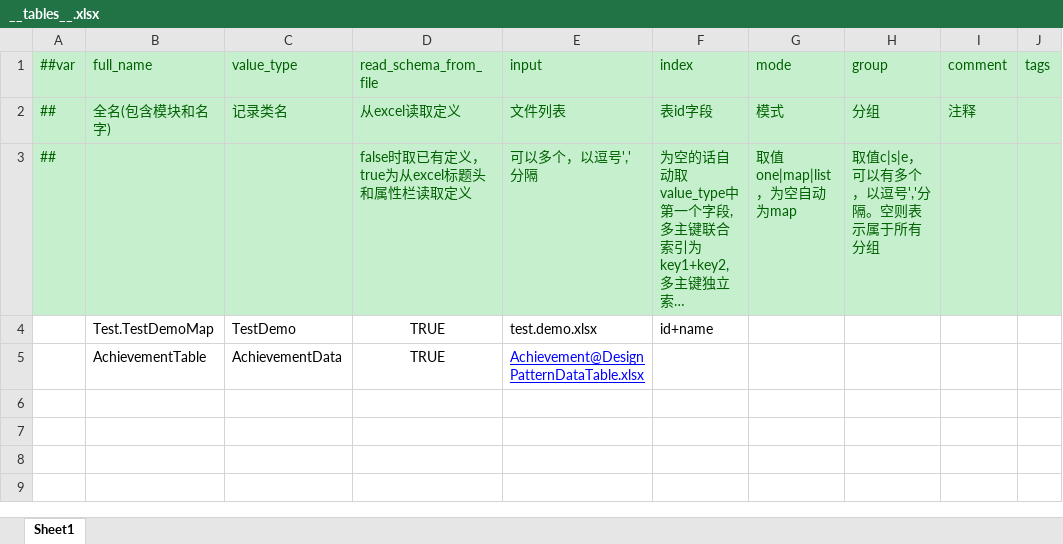
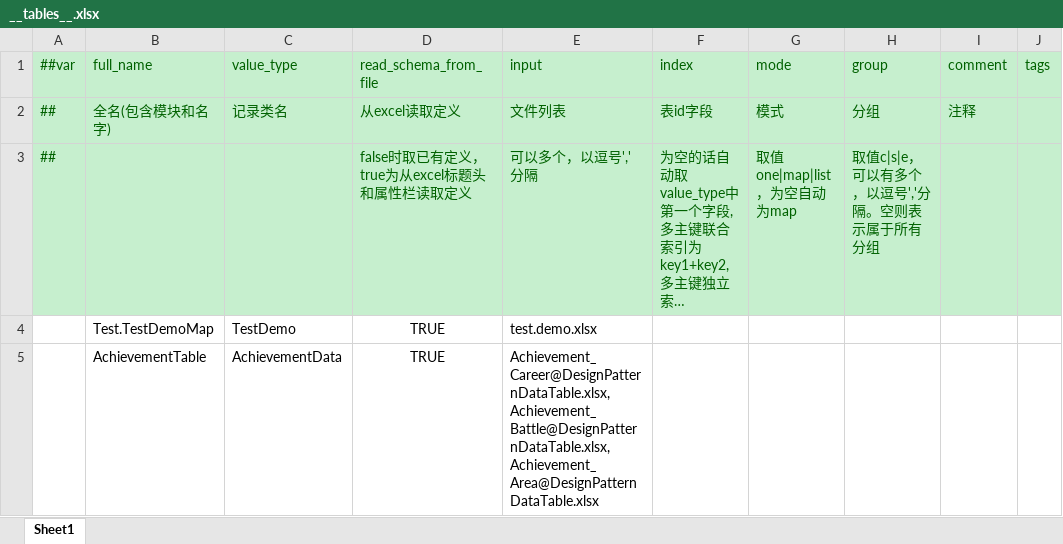
Before and after one commit to treerootKe/Unity-DesginPattern-With-Practical-Example, an Excel workbook: Luban/DataTables/Datas/__tables__.xlsx, sheet Sheet1, drawn as a sheet; only a part is shown; long unchanged cells end in …; values as stored, in another font and other column widths than the file's, no borders; the diff names each change by its address in the sheet, - before the commit and + after, or states it on an @@ line.

```diff
--- a/Luban/DataTables/Datas/__tables__.xlsx (sheet Sheet1)
+++ b/Luban/DataTables/Datas/__tables__.xlsx (sheet Sheet1)
-F4 (index): id+name
+F4 (index): (empty)
-E5 (input): Achievement@DesignPatternDataTable.xlsx
+E5 (input): Achievement_Career@DesignPatternDataTable.xlsx,Achievement_Battle@DesignPatternDataTable.xlsx,Achievement_Area@DesignPatternDataTable.xlsx
@@ E5 underline: on → off, text colour: #0000FF → black @@
```
Also changed, not shown: Luban/DataTables/Datas/DesignPatternDataTable.xlsx, Luban/DataTables/Datas/__enums__.xlsx, 52 other files.
